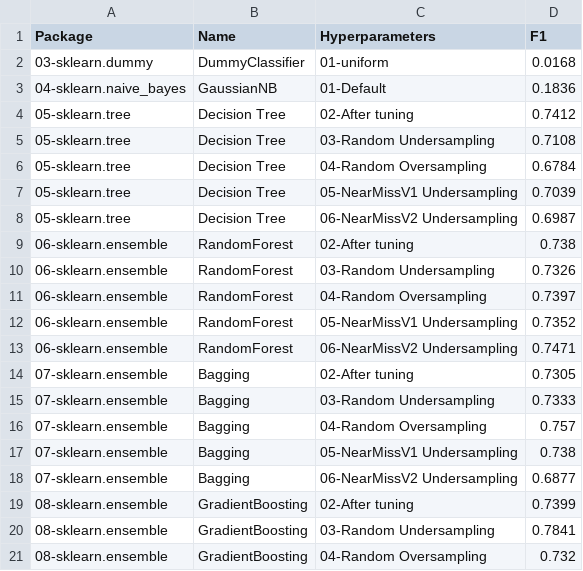
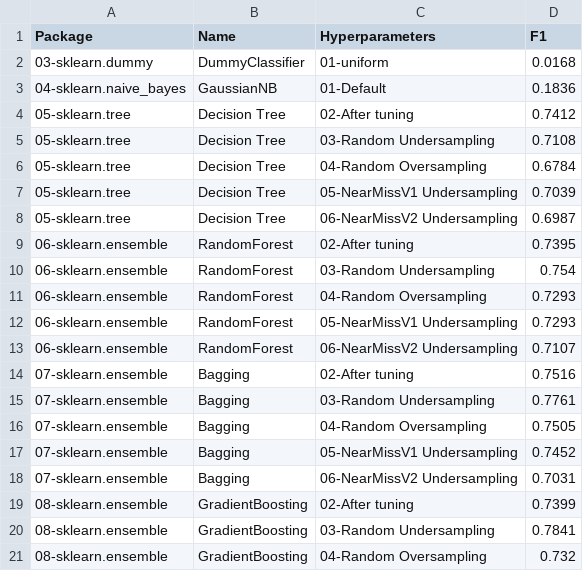
Before and after one commit to franck-benault/Fraud-Detection-simulated-data, a CSV file: data/results/performanceF1.csv, drawn as a sheet.

```diff
--- a/data/results/performanceF1.csv
+++ b/data/results/performanceF1.csv
@@ -8,12 +8,12 @@ Package,Name,Hyperparameters,F1
 05-sklearn.tree,Decision Tree,06-NearMissV2 Undersampling,0.6987
-06-sklearn.ensemble,RandomForest,02-After tuning,0.738
-06-sklearn.ensemble,RandomForest,03-Random Undersampling,0.7326
-06-sklearn.ensemble,RandomForest,04-Random Oversampling,0.7397
-06-sklearn.ensemble,RandomForest,05-NearMissV1 Undersampling,0.7352
-06-sklearn.ensemble,RandomForest,06-NearMissV2 Undersampling,0.7471
-07-sklearn.ensemble,Bagging,02-After tuning,0.7305
-07-sklearn.ensemble,Bagging,03-Random Undersampling,0.7333
-07-sklearn.ensemble,Bagging,04-Random Oversampling,0.757
-07-sklearn.ensemble,Bagging,05-NearMissV1 Undersampling,0.738
-07-sklearn.ensemble,Bagging,06-NearMissV2 Undersampling,0.6877
+06-sklearn.ensemble,RandomForest,02-After tuning,0.7395
+06-sklearn.ensemble,RandomForest,03-Random Undersampling,0.754
+06-sklearn.ensemble,RandomForest,04-Random Oversampling,0.7293
+06-sklearn.ensemble,RandomForest,05-NearMissV1 Undersampling,0.7293
+06-sklearn.ensemble,RandomForest,06-NearMissV2 Undersampling,0.7107
+07-sklearn.ensemble,Bagging,02-After tuning,0.7516
+07-sklearn.ensemble,Bagging,03-Random Undersampling,0.7761
+07-sklearn.ensemble,Bagging,04-Random Oversampling,0.7505
+07-sklearn.ensemble,Bagging,05-NearMissV1 Undersampling,0.7452
+07-sklearn.ensemble,Bagging,06-NearMissV2 Undersampling,0.7031
 08-sklearn.ensemble,GradientBoosting,02-After tuning,0.7399
```
Also changed, not shown: data/results/hyperparameters.csv, data/results/learnngTest.csv, 11 other files.
